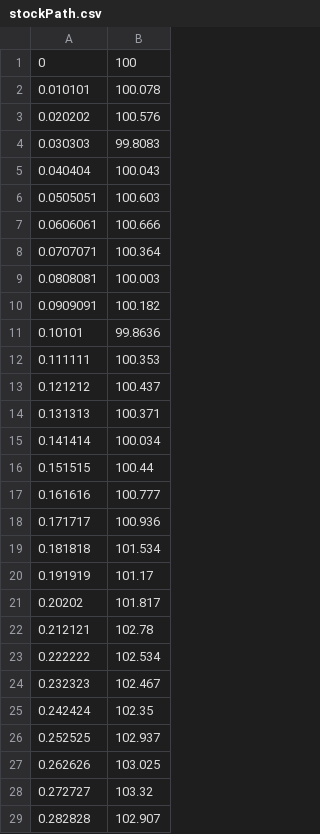
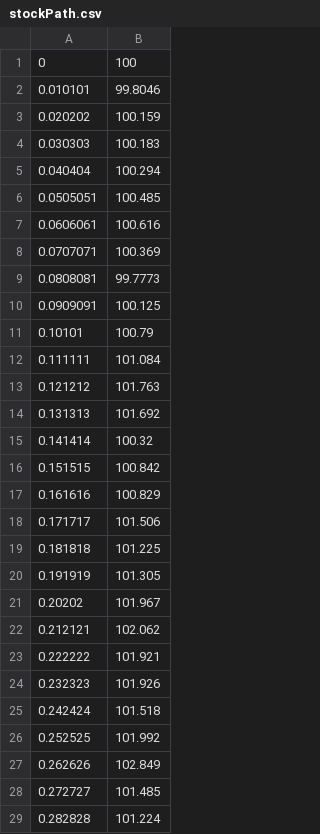
Before and after one commit to dvdsmr/QuantFinance, a CSV file: Data/stockPath.csv, drawn as a sheet; only a part is shown; the diff covers the shown part only.

```diff
--- a/Data/stockPath.csv
+++ b/Data/stockPath.csv
@@ -1,29 +1,29 @@
 0,100
-0.010101,100.078
-0.020202,100.576
-0.030303,99.8083
-0.040404,100.043
-0.0505051,100.603
-0.0606061,100.666
-0.0707071,100.364
-0.0808081,100.003
-0.0909091,100.182
-0.10101,99.8636
-0.111111,100.353
-0.121212,100.437
-0.131313,100.371
-0.141414,100.034
-0.151515,100.44
-0.161616,100.777
-0.171717,100.936
-0.181818,101.534
-0.191919,101.17
-0.20202,101.817
-0.212121,102.78
-0.222222,102.534
-0.232323,102.467
-0.242424,102.35
-0.252525,102.937
-0.262626,103.025
-0.272727,103.32
-0.282828,102.907
+0.010101,99.8046
+0.020202,100.159
+0.030303,100.183
+0.040404,100.294
+0.0505051,100.485
+0.0606061,100.616
+0.0707071,100.369
+0.0808081,99.7773
+0.0909091,100.125
+0.10101,100.79
+0.111111,101.084
+0.121212,101.763
+0.131313,101.692
+0.141414,100.32
+0.151515,100.842
+0.161616,100.829
+0.171717,101.506
+0.181818,101.225
+0.191919,101.305
+0.20202,101.967
+0.212121,102.062
+0.222222,101.921
+0.232323,101.926
+0.242424,101.518
+0.252525,101.992
+0.262626,102.849
+0.272727,101.485
+0.282828,101.224
```
Also changed, not shown: 71 edited cells elsewhere in this file, 4 other files.
